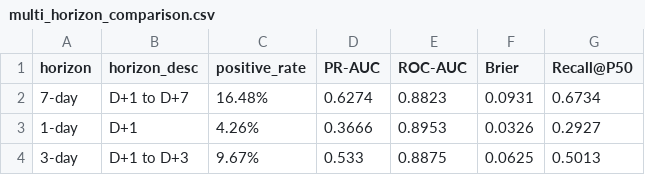
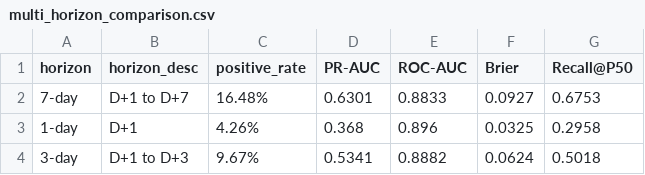
Before and after one commit to EduardoTostesC/brazil-wildfire-risk-forecast, a CSV file: reports/multi_horizon_comparison.csv, drawn as a sheet.

```diff
--- a/reports/multi_horizon_comparison.csv
+++ b/reports/multi_horizon_comparison.csv
@@ -1,4 +1,4 @@
 horizon,horizon_desc,positive_rate,PR-AUC,ROC-AUC,Brier,Recall@P50
-7-day,D+1 to D+7,16.48%,0.6274,0.8823,0.0931,0.6734
-1-day,D+1,4.26%,0.3666,0.8953,0.0326,0.2927
-3-day,D+1 to D+3,9.67%,0.533,0.8875,0.0625,0.5013
+7-day,D+1 to D+7,16.48%,0.6301,0.8833,0.0927,0.6753
+1-day,D+1,4.26%,0.368,0.896,0.0325,0.2958
+3-day,D+1 to D+3,9.67%,0.5341,0.8882,0.0624,0.5018
```
Also changed, not shown: reports/model_comparison.csv, reports/walk_forward_metrics.csv, 35 other files.
